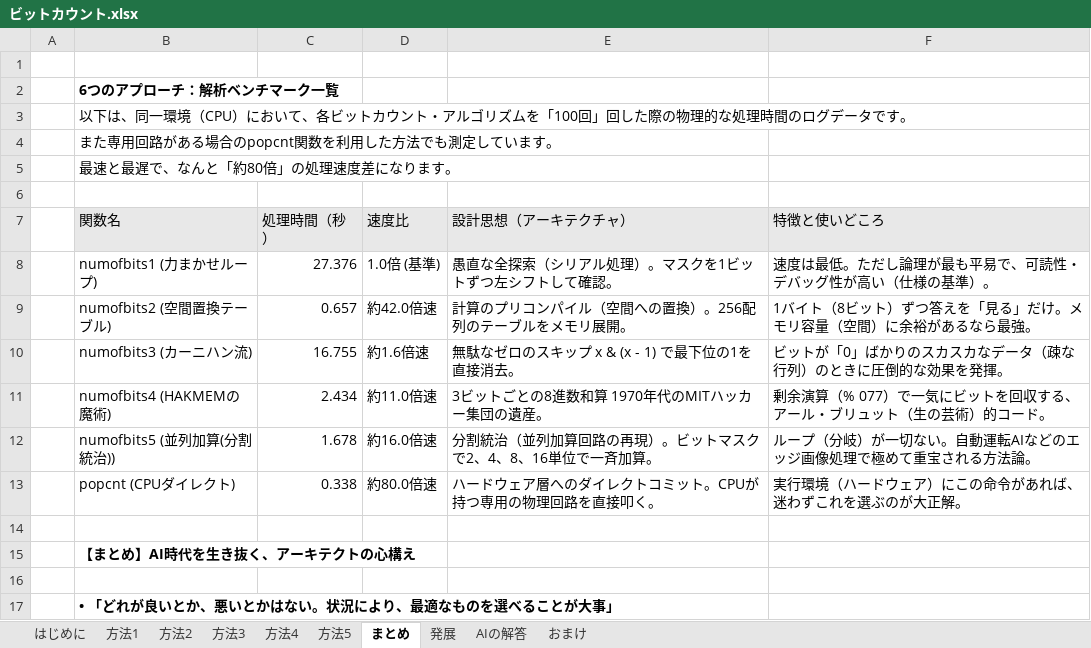
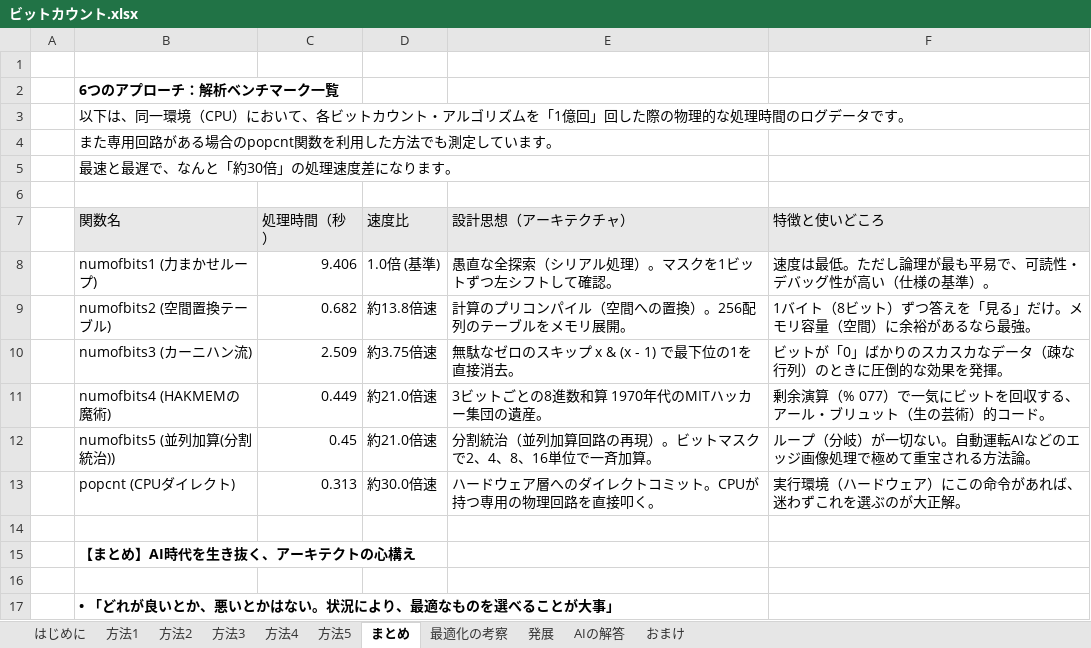
Before and after one commit to yabusan2-dot/technical-essays-notes, an Excel workbook: supplementary-materials/ビットカウント.xlsx, sheet まとめ, drawn as a sheet; only a part is shown; values as stored, in another font and other column widths than the file's, no borders; the diff names each change by its address in the sheet, - before the commit and + after, or states it on an @@ line.

```diff
--- a/supplementary-materials/ビットカウント.xlsx (sheet まとめ)
+++ b/supplementary-materials/ビットカウント.xlsx (sheet まとめ)
+sheet tab: 最適化の考察
-B3 (関数名): …ズムを「100回」回し…
+B3 (関数名): …ズムを「1億回」回し…
-B5 (関数名): 最速と最遅で、なんと「約80倍」の処理速度差になります。
+B5 (関数名): 最速と最遅で、なんと「約30倍」の処理速度差になります。
-C8 (処理時間（秒）): 27.376
+C8 (処理時間（秒）): 9.406
-C9 (処理時間（秒）): 0.657
+C9 (処理時間（秒）): 0.682
-D9 (速度比): 約42.0倍速
+D9 (速度比): 約13.8倍速
-C10 (処理時間（秒）): 16.755
+C10 (処理時間（秒）): 2.509
-D10 (速度比): 約1.6倍速
+D10 (速度比): 約3.75倍速
-C11 (処理時間（秒）): 2.434
+C11 (処理時間（秒）): 0.449
-D11 (速度比): 約11.0倍速
+D11 (速度比): 約21.0倍速
-C12 (処理時間（秒）): 1.678
+C12 (処理時間（秒）): 0.45
-D12 (速度比): 約16.0倍速
+D12 (速度比): 約21.0倍速
-C13 (処理時間（秒）): 0.338
+C13 (処理時間（秒）): 0.313
-D13 (速度比): 約80.0倍速
+D13 (速度比): 約30.0倍速
```
